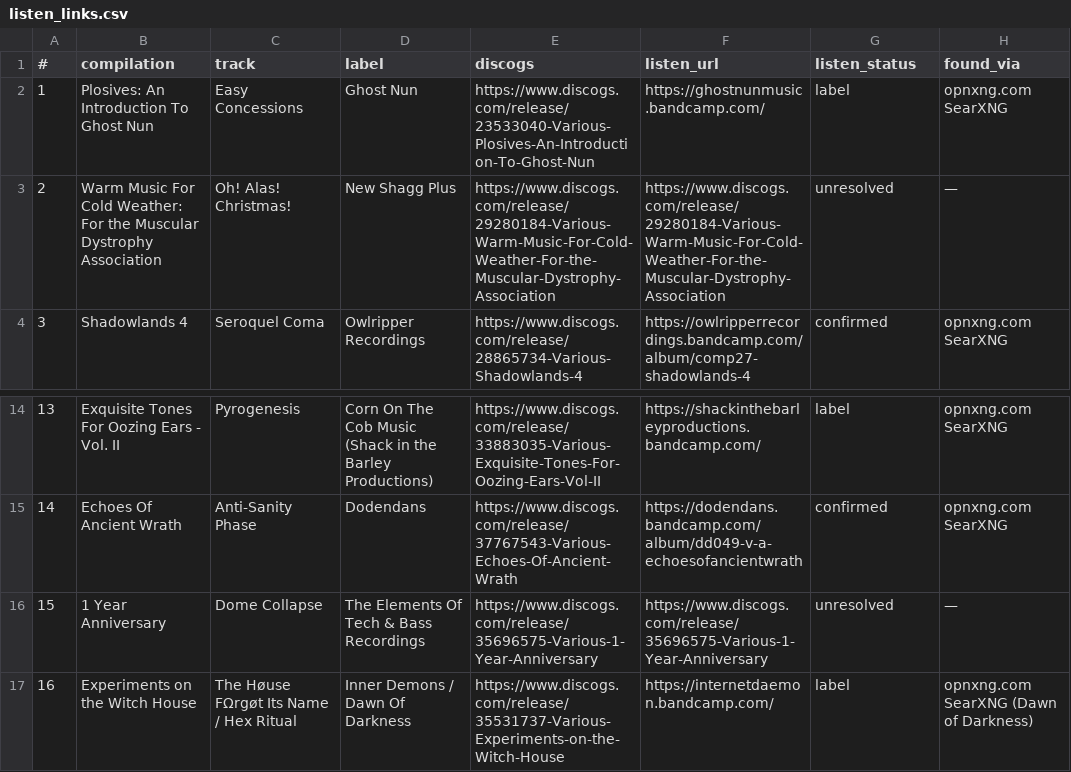
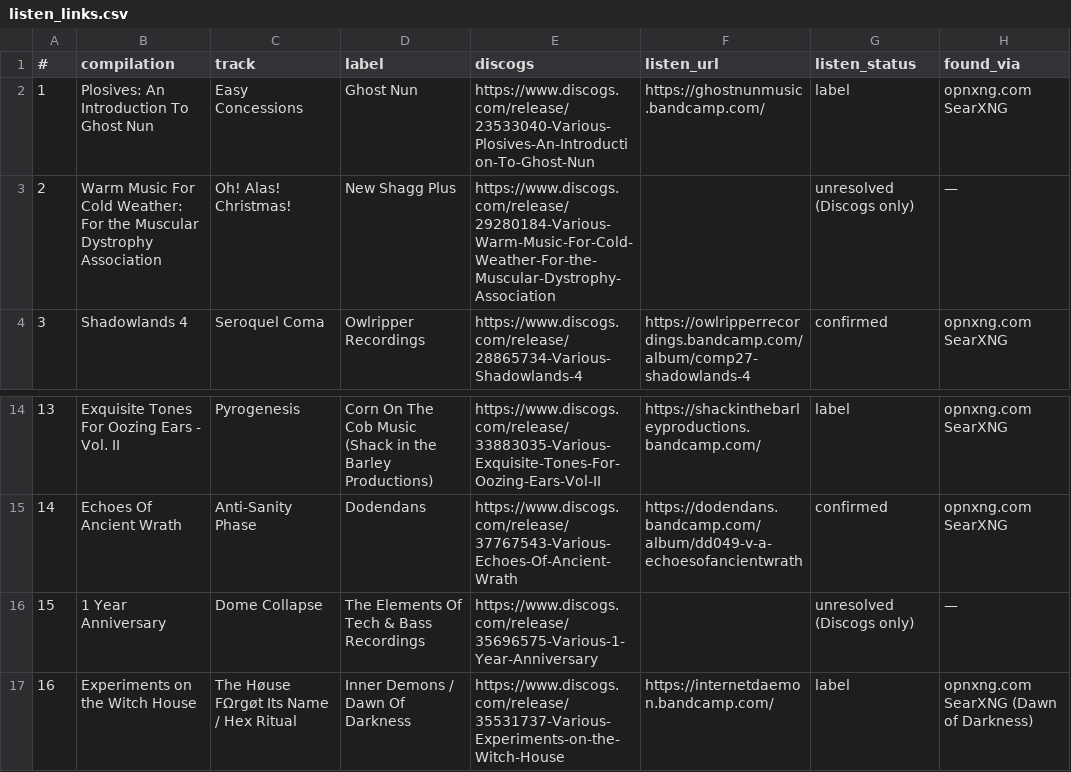
Before and after one commit to zazieproductions/Comprehensive-Backlink-Tracker---Zazie-Productions-, a CSV file: data/master/listen_links.csv, drawn as a sheet; only a part is shown, gaps mark what is left out.

Commit message:
Remove broken and duplicate backlink entries
Co-authored-by: arena-agent <297053741+arena-agent@users.noreply.github.com>

```diff
--- a/data/master/listen_links.csv
+++ b/data/master/listen_links.csv
@@ -2,3 +2,3 @@
 1,Plosives: An Introduction To Ghost Nun,Easy Concessions,Ghost Nun,https://www.discogs.com/release/23533040-Various-Plosives-An-Introduction-To-Ghost-Nun,https://ghostnunmusic.bandcamp.com/,label,opnxng.com SearXNG
-2,Warm Music For Cold Weather: For the Muscular Dystrophy Association,Oh! Alas! Christmas!,New Shagg Plus,https://www.discogs.com/release/29280184-Various-Warm-Music-For-Cold-Weather-For-the-Muscular-Dystrophy-Association,https://www.discogs.com/release/29280184-Various-Warm-Music-For-Cold-Weather-For-the-Muscular-Dystrophy-Association,unresolved,—
+2,Warm Music For Cold Weather: For the Muscular Dystrophy Association,Oh! Alas! Christmas!,New Shagg Plus,https://www.discogs.com/release/29280184-Various-Warm-Music-For-Cold-Weather-For-the-Muscular-Dystrophy-Association,,unresolved (Discogs only),—
 3,Shadowlands 4,Seroquel Coma,Owlripper Recordings,https://www.discogs.com/release/28865734-Various-Shadowlands-4,https://owlripperrecordings.bandcamp.com/album/comp27-shadowlands-4,confirmed,opnxng.com SearXNG
@@ -15,3 +15,3 @@
 14,Echoes Of Ancient Wrath,Anti-Sanity Phase,Dodendans,https://www.discogs.com/release/37767543-Various-Echoes-Of-Ancient-Wrath,https://dodendans.bandcamp.com/album/dd049-v-a-echoesofancientwrath,confirmed,opnxng.com SearXNG
-15,1 Year Anniversary,Dome Collapse,The Elements Of Tech & Bass Recordings,https://www.discogs.com/release/35696575-Various-1-Year-Anniversary,https://www.discogs.com/release/35696575-Various-1-Year-Anniversary,unresolved,—
+15,1 Year Anniversary,Dome Collapse,The Elements Of Tech & Bass Recordings,https://www.discogs.com/release/35696575-Various-1-Year-Anniversary,,unresolved (Discogs only),—
 16,Experiments on the Witch House,The Høuse FΩrgøt Its Name / Hex Ritual,Inner Demons / Dawn Of Darkness,https://www.discogs.com/release/35531737-Various-Experiments-on-the-Witch-House,https://internetdaemon.bandcamp.com/,label,opnxng.com SearXNG (Dawn of Darkness)
```
Also changed, not shown: data/master/master_index.csv, 1 other file.
